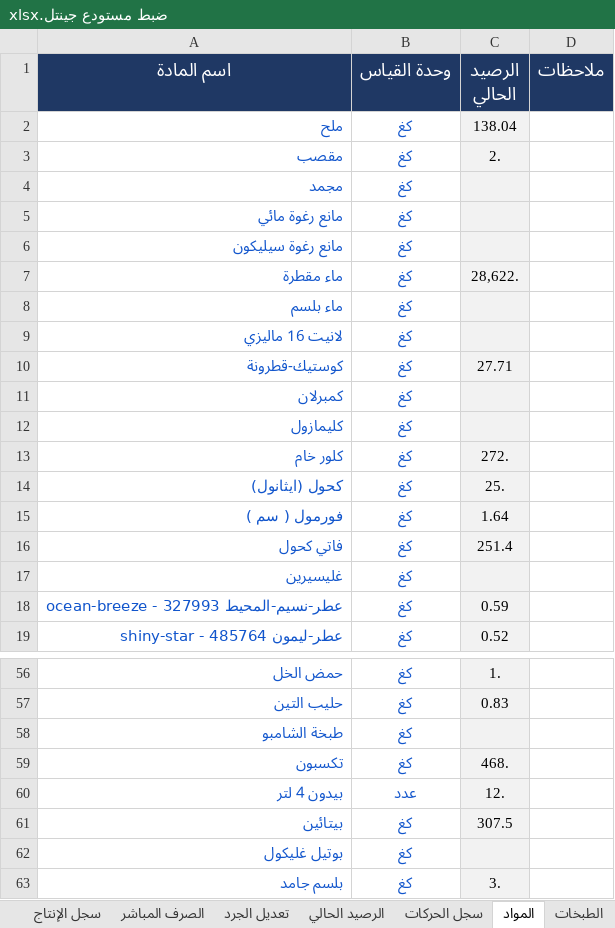
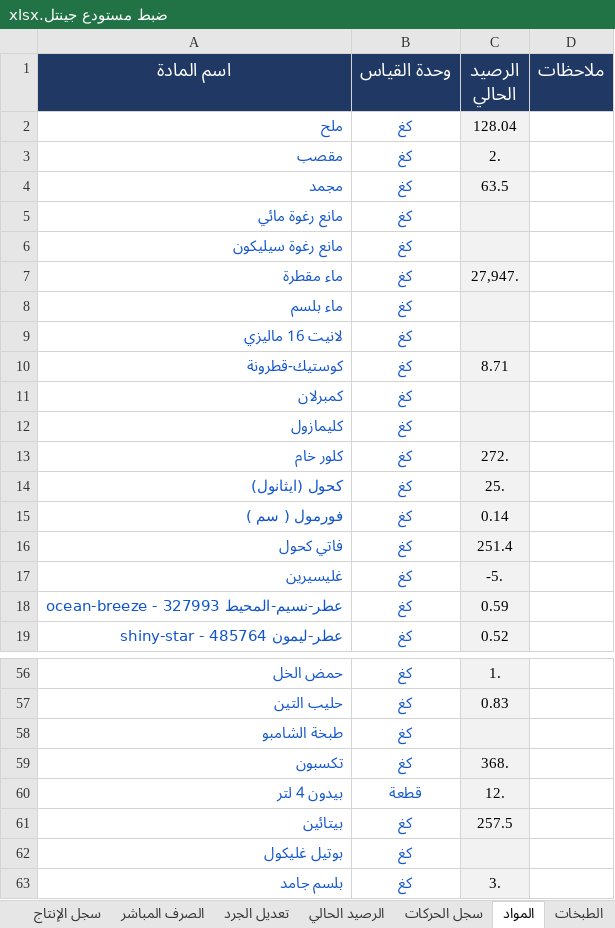
Before and after one commit to amen-ramadan-409/-, an Excel workbook: ضبط مستودع جينتل.xlsx, sheet المواد, drawn as a sheet; only a part is shown, gaps mark what is left out; values as stored, in another font and other column widths than the file's, no borders; conditional formats not drawn; the diff covers the shown part only; the diff names each change by its address in the sheet, - before the commit and + after, or states it on an @@ line.

```diff
--- a/ضبط مستودع جينتل.xlsx (sheet المواد)
+++ b/ضبط مستودع جينتل.xlsx (sheet المواد)
-C2 (الرصيد الحالي): 138.04
+C2 (الرصيد الحالي): 128.04
-C4 (الرصيد الحالي): (empty)
+C4 (الرصيد الحالي): 63.5
-C7 (الرصيد الحالي): 28,622.
+C7 (الرصيد الحالي): 27,947.
-C10 (الرصيد الحالي): 27.71
+C10 (الرصيد الحالي): 8.71
-C15 (الرصيد الحالي): 1.64
+C15 (الرصيد الحالي): 0.14
-C17 (الرصيد الحالي): (empty)
+C17 (الرصيد الحالي): -5.
-C59 (الرصيد الحالي): 468.
+C59 (الرصيد الحالي): 368.
-B60 (وحدة القياس): عدد
+B60 (وحدة القياس): قطعة
-C61 (الرصيد الحالي): 307.5
+C61 (الرصيد الحالي): 257.5
```
Also changed, not shown: other rows of this sheet, sheet الرصيد الحالي, sheet سجل الحركات, sheet الإدخالات, sheet الصرف المباشر, sheet سجل الإنتاج, sheet الطبخات, ضبط_رواتب_الموظفين.xlsx, مرجع-الطبخات.xlsx, 6 other files.
